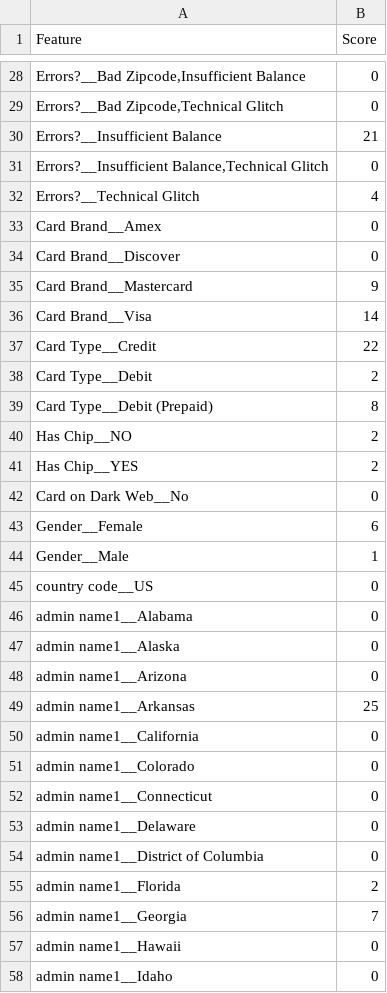
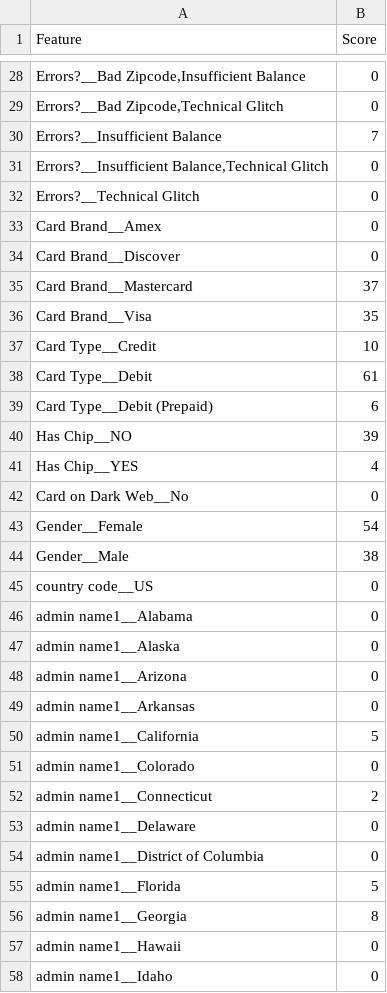
Before and after one commit to vishwanathmuthuraman/Macbook_Master, a CSV file: feature_importance.csv, drawn as a sheet; only a part is shown, gaps mark what is left out; the diff covers the shown part only; the diff names each change by its address in the sheet, - before the commit and + after, or states it on an @@ line.

```diff
--- a/feature_importance.csv
+++ b/feature_importance.csv
-B30 (Score): 21
+B30 (Score): 7
-B32 (Score): 4
+B32 (Score): 0
-B35 (Score): 9
+B35 (Score): 37
-B36 (Score): 14
+B36 (Score): 35
-B37 (Score): 22
+B37 (Score): 10
-B38 (Score): 2
+B38 (Score): 61
-B39 (Score): 8
+B39 (Score): 6
-B40 (Score): 2
+B40 (Score): 39
-B41 (Score): 2
+B41 (Score): 4
-B43 (Score): 6
+B43 (Score): 54
-B44 (Score): 1
+B44 (Score): 38
-B49 (Score): 25
+B49 (Score): 0
-B50 (Score): 0
+B50 (Score): 5
-B52 (Score): 0
+B52 (Score): 2
-B55 (Score): 2
+B55 (Score): 5
-B56 (Score): 7
+B56 (Score): 8
```
Also changed, not shown: 132 edited cells elsewhere in this file, 1 other file.
